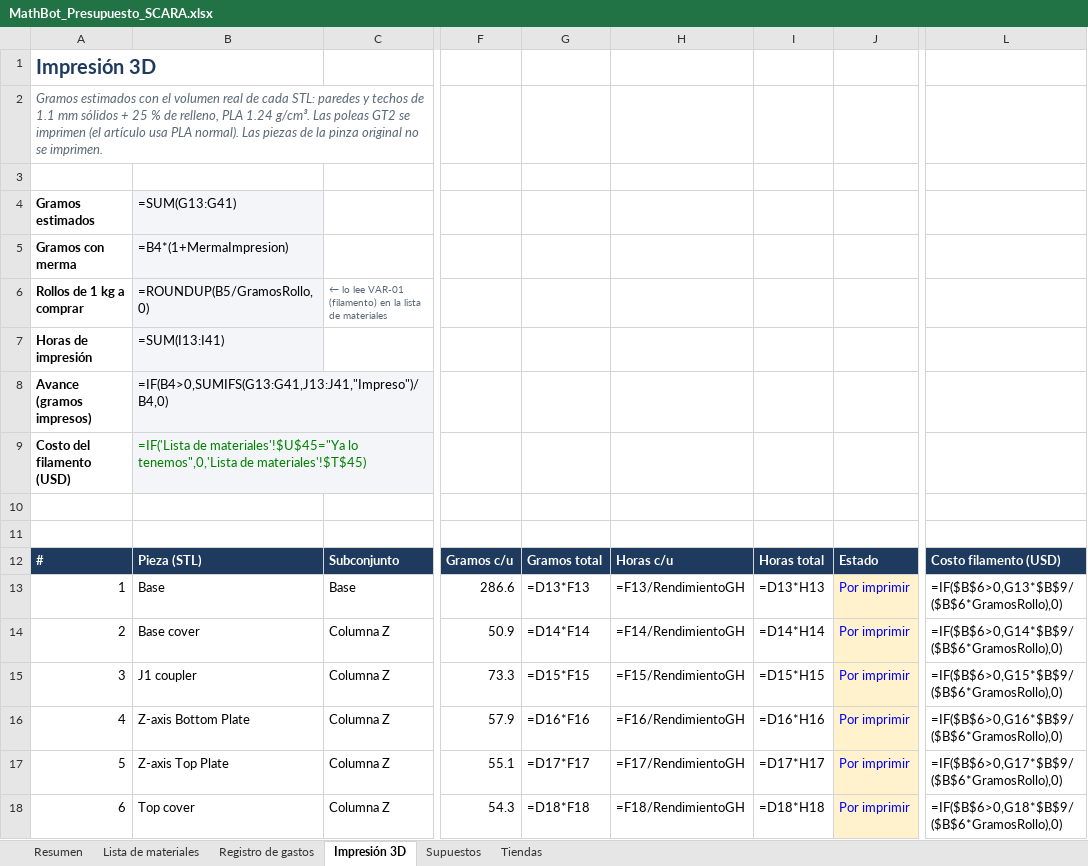
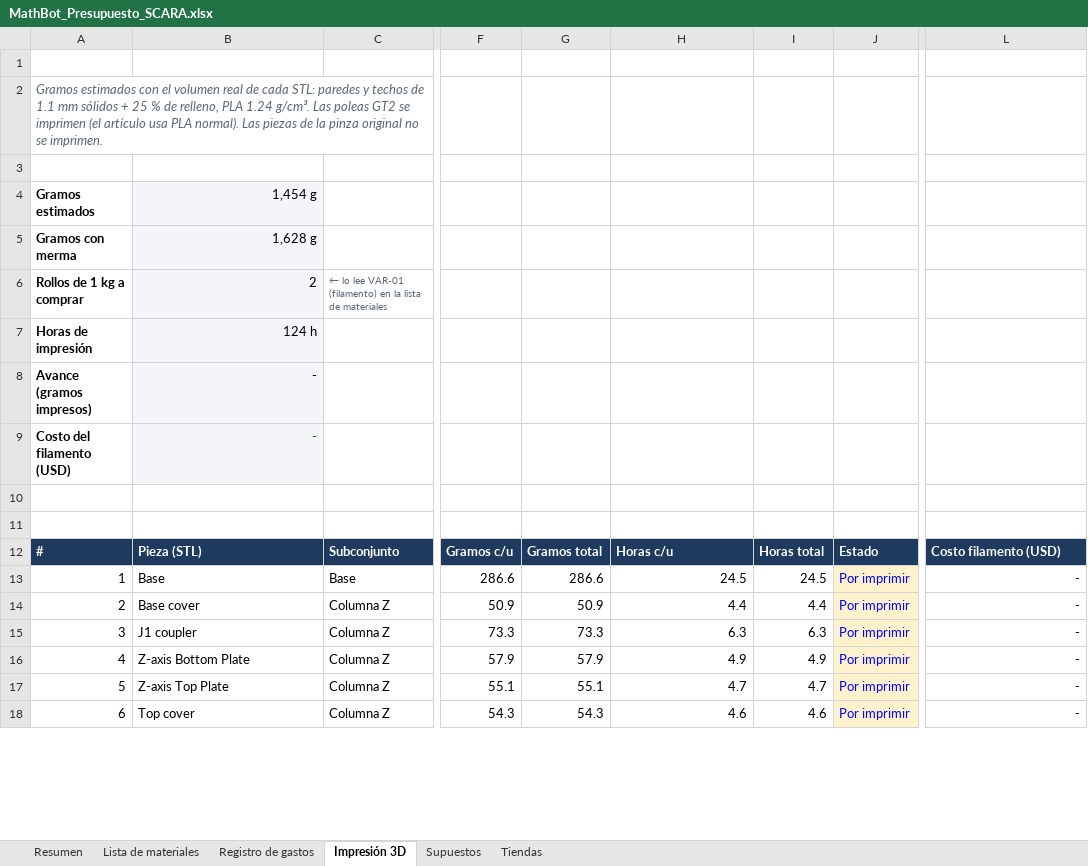
Before and after one commit to SantiMerino/MathBot, an Excel workbook: presupuesto/MathBot_Presupuesto_SCARA.xlsx, sheet Impresión 3D, drawn as a sheet; only a part is shown, gaps mark what is left out; values as stored, in another font and other column widths than the file's, no borders; formulas without a stored value are shown as written; conditional formats not drawn; the diff covers the shown part only; the diff names each change by its address in the sheet, - before the commit and + after, or states it on an @@ line.

Commit message:
chore(presupuesto): update budget workbook and add the material list without printed parts

```diff
--- a/presupuesto/MathBot_Presupuesto_SCARA.xlsx (sheet Impresión 3D)
+++ b/presupuesto/MathBot_Presupuesto_SCARA.xlsx (sheet Impresión 3D)
-A1: Impresión 3D
+A1: (empty)
-B4: =SUM(G13:G41)
+B4: 1,454 g
-B5: =B4*(1+MermaImpresion)
+B5: 1,628 g
-B6: =ROUNDUP(B5/GramosRollo,0)
+B6: 2
-B7: =SUM(I13:I41)
+B7: 124 h
-B8: =IF(B4>0,SUMIFS(G13:G41,J13:J41,"Impreso")/B4,0)
+B8: -
-B9: =IF('Lista de materiales'!$U$45="Ya lo tenemos",0,'Lista de materiales'!$T$45)
+B9: -
-G13: =D13*F13
+G13: 286.6
-H13: =F13/RendimientoGH
+H13: 24.5
-I13: =D13*H13
+I13: 24.5
-L13: =IF($B$6>0,G13*$B$9/($B$6*GramosRollo),0)
+L13: -
-G14: =D14*F14
+G14: 50.9
-H14: =F14/RendimientoGH
+H14: 4.4
-I14: =D14*H14
+I14: 4.4
-L14: =IF($B$6>0,G14*$B$9/($B$6*GramosRollo),0)
+L14: -
-G15: =D15*F15
+G15: 73.3
-H15: =F15/RendimientoGH
+H15: 6.3
-I15: =D15*H15
+I15: 6.3
-L15: =IF($B$6>0,G15*$B$9/($B$6*GramosRollo),0)
+L15: -
-G16: =D16*F16
+G16: 57.9
-H16: =F16/RendimientoGH
+H16: 4.9
-I16: =D16*H16
+I16: 4.9
-L16: =IF($B$6>0,G16*$B$9/($B$6*GramosRollo),0)
+L16: -
-G17: =D17*F17
+G17: 55.1
-H17: =F17/RendimientoGH
+H17: 4.7
-I17: =D17*H17
+I17: 4.7
-L17: =IF($B$6>0,G17*$B$9/($B$6*GramosRollo),0)
+L17: -
-G18: =D18*F18
+G18: 54.3
-H18: =F18/RendimientoGH
+H18: 4.6
-I18: =D18*H18
+I18: 4.6
-L18: =IF($B$6>0,G18*$B$9/($B$6*GramosRollo),0)
+L18: -
```
Also changed, not shown: 1 added row, 1 removed row and 92 edited cells elsewhere in this sheet, sheet Lista de materiales, sheet Registro de gastos, sheet Resumen, charts or pictures, 1 other file.
